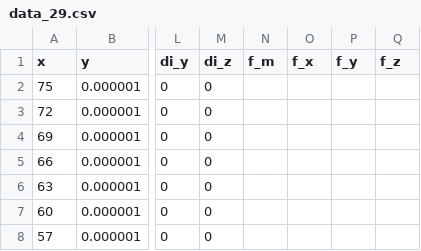
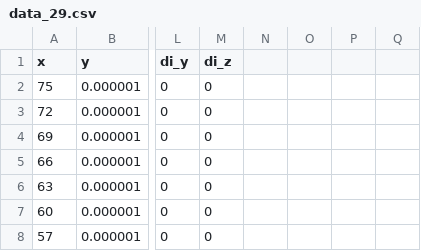
Before and after one commit to GPrathap/traj_planner, a CSV file: new_data/data_29.csv, drawn as a sheet; only a part is shown, gaps mark what is left out; the diff names each change by its address in the sheet, - before the commit and + after, or states it on an @@ line.

```diff
--- a/new_data/data_29.csv
+++ b/new_data/data_29.csv
-N1: f_m
+N1: (empty)
-O1: f_x
+O1: (empty)
-P1: f_y
+P1: (empty)
-Q1: f_z
+Q1: (empty)
```
Also changed, not shown: 51 other files.
